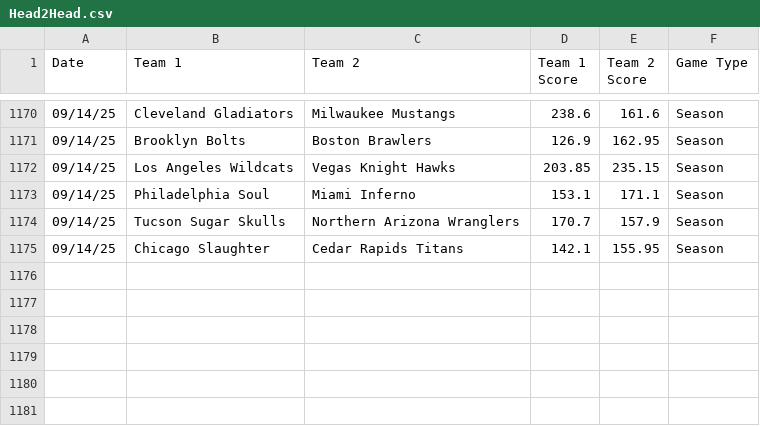
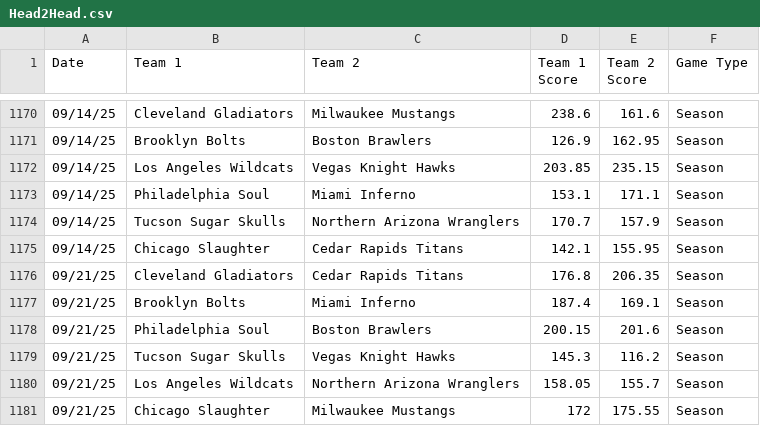
Before and after one commit to michaelj86768894/big12, a CSV file: Head2Head.csv, drawn as a sheet; only a part is shown, gaps mark what is left out.

Commit message:
Update Head2Head.csv

```diff
--- a/Head2Head.csv
+++ b/Head2Head.csv
@@ -1175 +1175,7 @@ Date,Team 1,Team 2,Team 1 Score,Team 2 Score,Game Type
 09/14/25,Chicago Slaughter,Cedar Rapids Titans,142.1,155.95,Season
+09/21/25,Cleveland Gladiators,Cedar Rapids Titans,176.8,206.35,Season
+09/21/25,Brooklyn Bolts,Miami Inferno,187.4,169.1,Season
+09/21/25,Philadelphia Soul,Boston Brawlers,200.15,201.6,Season
+09/21/25,Tucson Sugar Skulls,Vegas Knight Hawks,145.3,116.2,Season
+09/21/25,Los Angeles Wildcats,Northern Arizona Wranglers,158.05,155.7,Season
+09/21/25,Chicago Slaughter,Milwaukee Mustangs,172,175.55,Season
```
